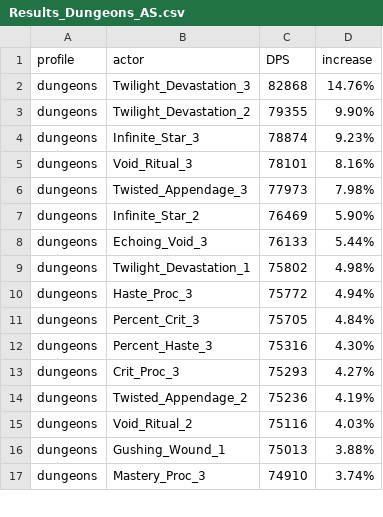
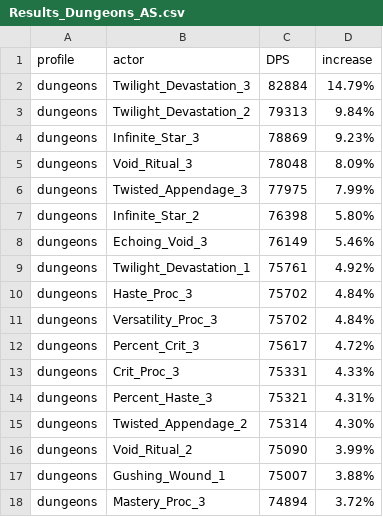
Before and after one commit to WarcraftPriests/bfa-shadow-priest, a CSV file: corruption/Results_Dungeons_AS.csv, drawn as a sheet; only a part is shown; the diff covers the shown part only.

```diff
--- a/corruption/Results_Dungeons_AS.csv
+++ b/corruption/Results_Dungeons_AS.csv
@@ -1,17 +1,18 @@
 profile,actor,DPS,increase,
-dungeons,Twilight_Devastation_3,82868,14.76%,
-dungeons,Twilight_Devastation_2,79355,9.90%,
-dungeons,Infinite_Star_3,78874,9.23%,
-dungeons,Void_Ritual_3,78101,8.16%,
-dungeons,Twisted_Appendage_3,77973,7.98%,
-dungeons,Infinite_Star_2,76469,5.90%,
-dungeons,Echoing_Void_3,76133,5.44%,
-dungeons,Twilight_Devastation_1,75802,4.98%,
-dungeons,Haste_Proc_3,75772,4.94%,
-dungeons,Percent_Crit_3,75705,4.84%,
-dungeons,Percent_Haste_3,75316,4.30%,
-dungeons,Crit_Proc_3,75293,4.27%,
-dungeons,Twisted_Appendage_2,75236,4.19%,
-dungeons,Void_Ritual_2,75116,4.03%,
-dungeons,Gushing_Wound_1,75013,3.88%,
-dungeons,Mastery_Proc_3,74910,3.74%,
+dungeons,Twilight_Devastation_3,82884,14.79%,
+dungeons,Twilight_Devastation_2,79313,9.84%,
+dungeons,Infinite_Star_3,78869,9.23%,
+dungeons,Void_Ritual_3,78048,8.09%,
+dungeons,Twisted_Appendage_3,77975,7.99%,
+dungeons,Infinite_Star_2,76398,5.80%,
+dungeons,Echoing_Void_3,76149,5.46%,
+dungeons,Twilight_Devastation_1,75761,4.92%,
+dungeons,Haste_Proc_3,75702,4.84%,
+dungeons,Versatility_Proc_3,75702,4.84%,
+dungeons,Percent_Crit_3,75617,4.72%,
+dungeons,Crit_Proc_3,75331,4.33%,
+dungeons,Percent_Haste_3,75321,4.31%,
+dungeons,Twisted_Appendage_2,75314,4.30%,
+dungeons,Void_Ritual_2,75090,3.99%,
+dungeons,Gushing_Wound_1,75007,3.88%,
+dungeons,Mastery_Proc_3,74894,3.72%,
```
Also changed, not shown: 9 added rows, 10 removed rows and 43 edited cells elsewhere in this file, corruption/Corruption_Value_Results_AS.csv, corruption/Corruption_Value_Results_Dungeons_AS.csv, 25 other files.
